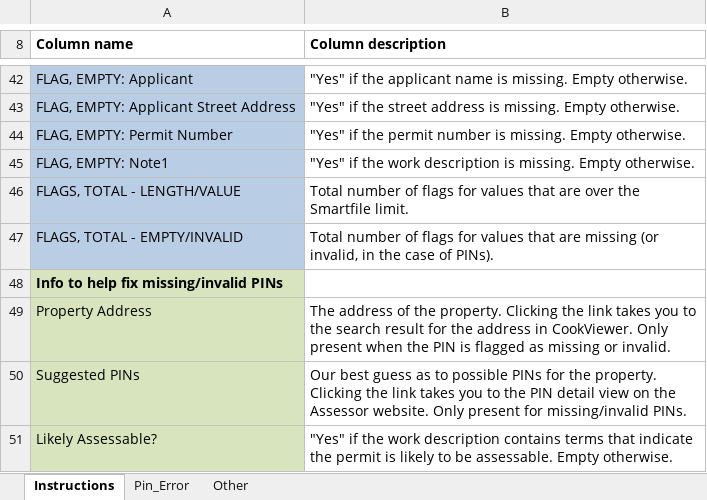
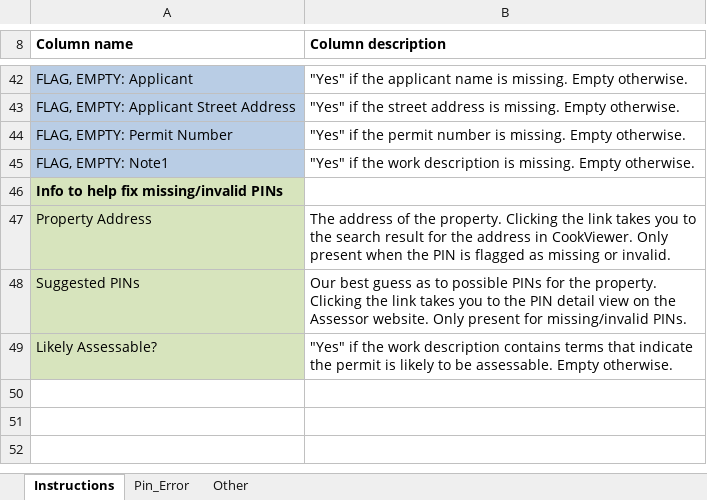
Before and after one commit to ccao-data/extract-permits, an Excel workbook: template/permits_template.xlsx, sheet Instructions, drawn as a sheet; only a part is shown, gaps mark what is left out; values as stored, in another font and other column widths than the file's, no borders; the diff names each change by its address in the sheet, - before the commit and + after, or states it on an @@ line.

```diff
--- a/template/permits_template.xlsx (sheet Instructions)
+++ b/template/permits_template.xlsx (sheet Instructions)
-row 46: FLAGS, TOTAL - LENGTH/VALUE | Total number of flags for values that are over the Smartfile limit.
-row 47: FLAGS, TOTAL - EMPTY/INVALID | Total number of flags for values that are missing (or invalid, in the case of PINs).
```
Also changed, not shown: 1 other file.
